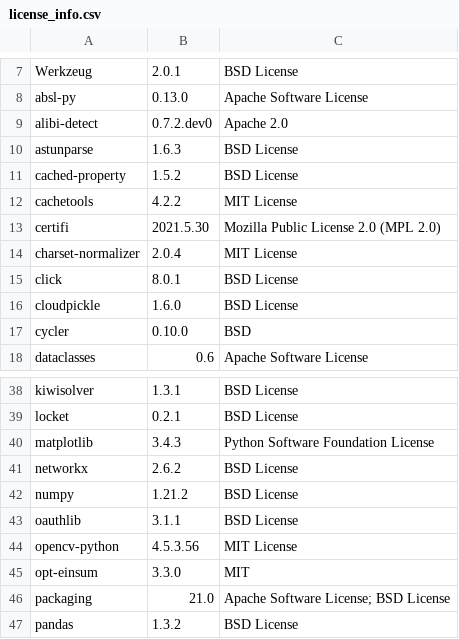
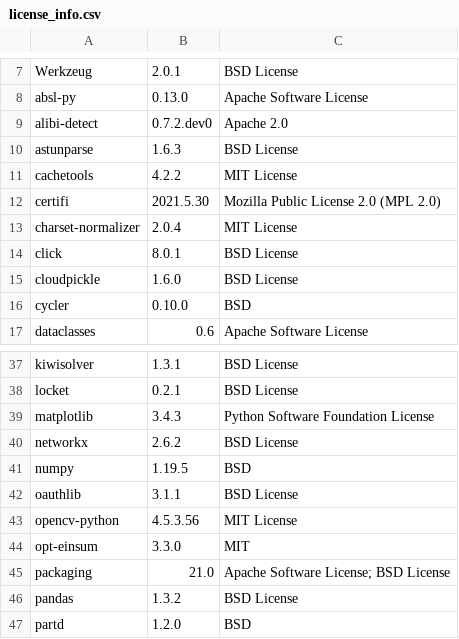
Before and after one commit to SeldonIO/alibi-detect, a CSV file: licenses/license_info.csv, drawn as a sheet; only a part is shown, gaps mark what is left out; the shorter side is filled out with more unchanged rows.

Commit message:
update licenses once more

```diff
--- a/licenses/license_info.csv
+++ b/licenses/license_info.csv
@@ -10,3 +10,2 @@
 "astunparse","1.6.3","BSD License"
-"cached-property","1.5.2","BSD License"
 "cachetools","4.2.2","MIT License"
@@ -41,3 +40,3 @@
 "networkx","2.6.2","BSD License"
-"numpy","1.21.2","BSD License"
+"numpy","1.19.5","BSD"
 "oauthlib","3.1.1","BSD License"
```
Also changed, not shown: licenses/license_info.no_versions.csv, 1 other file.
